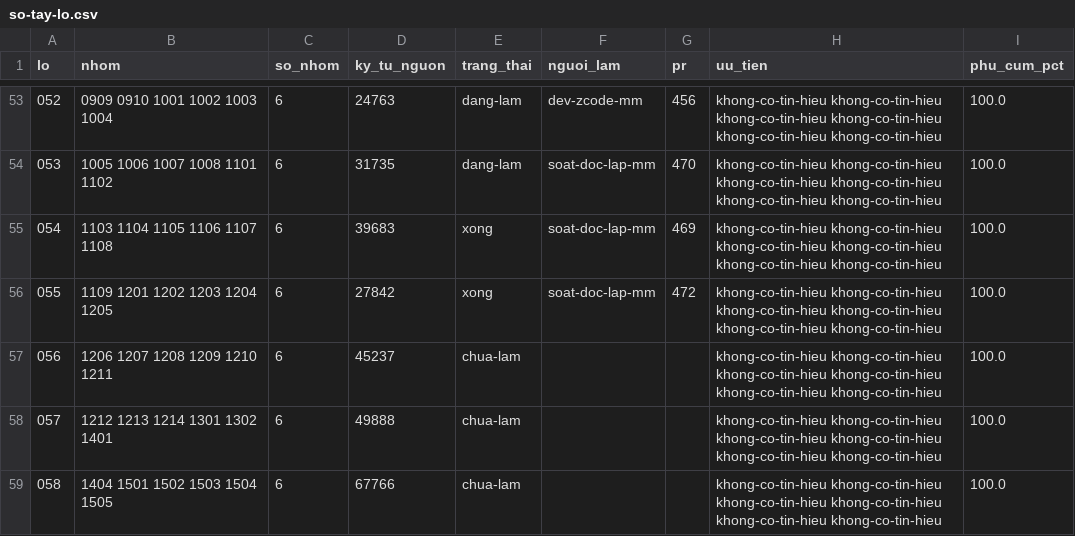
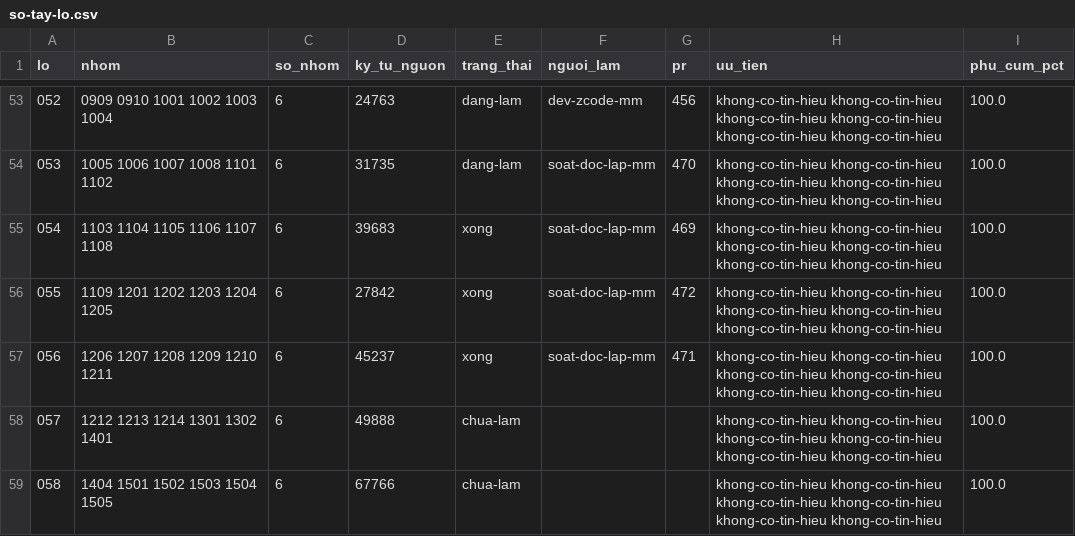
Before and after one commit to ozvietnam/hs-code-api, a CSV file: docs/giao-viec/so-tay-lo.csv, drawn as a sheet; only a part is shown, gaps mark what is left out.

```diff
--- a/docs/giao-viec/so-tay-lo.csv
+++ b/docs/giao-viec/so-tay-lo.csv
@@ -56,3 +56,3 @@ lo,nhom,so_nhom,ky_tu_nguon,trang_thai,nguoi_lam,pr,uu_tien,phu_cum_pct
 055,1109 1201 1202 1203 1204 1205,6,27842,xong,soat-doc-lap-mm,472,khong-co-tin-hieu khong-co-tin-hieu khong-co-tin-hieu khong-co-tin-hieu khong-co-tin-hieu khong-co-tin-hieu,100.0
-056,1206 1207 1208 1209 1210 1211,6,45237,chua-lam,,,khong-co-tin-hieu khong-co-tin-hieu khong-co-tin-hieu khong-co-tin-hieu khong-co-tin-hieu khong-co-tin-hieu,100.0
+056,1206 1207 1208 1209 1210 1211,6,45237,xong,soat-doc-lap-mm,471,khong-co-tin-hieu khong-co-tin-hieu khong-co-tin-hieu khong-co-tin-hieu khong-co-tin-hieu khong-co-tin-hieu,100.0
 057,1212 1213 1214 1301 1302 1401,6,49888,chua-lam,,,khong-co-tin-hieu khong-co-tin-hieu khong-co-tin-hieu khong-co-tin-hieu khong-co-tin-hieu khong-co-tin-hieu,100.0
```
Also changed, not shown: 8 other files.
